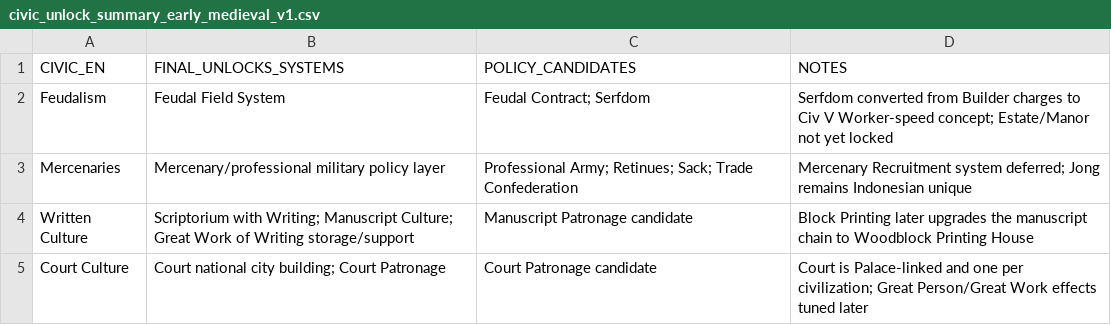
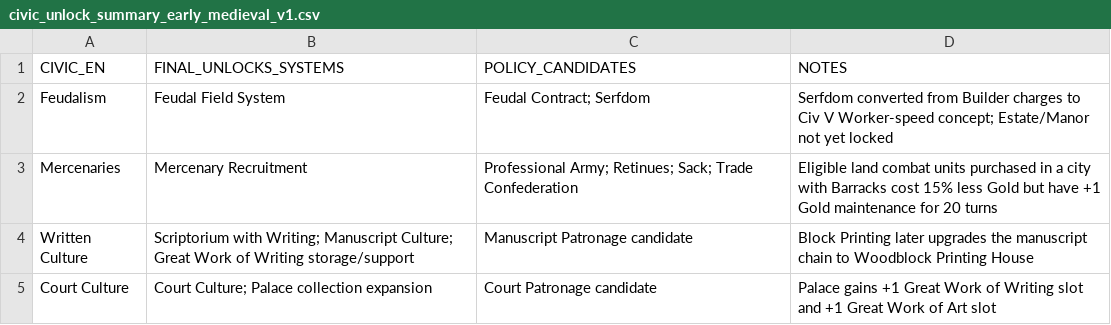
Before and after one commit to physical-geogrpahy-forever/academic_food_chain, a CSV file: civics_reference/civic_unlock_summary_early_medieval_v1.csv, drawn as a sheet; the diff names each change by its address in the sheet, - before the commit and + after, or states it on an @@ line.

Commit message:
Finalize Mercenaries and Court Culture numeric systems

```diff
--- a/civics_reference/civic_unlock_summary_early_medieval_v1.csv
+++ b/civics_reference/civic_unlock_summary_early_medieval_v1.csv
-B3 (FINAL_UNLOCKS_SYSTEMS): Mercenary/professional military policy layer
+B3 (FINAL_UNLOCKS_SYSTEMS): Mercenary Recruitment
-D3 (NOTES): Mercenary Recruitment system deferred; Jong remains Indonesian unique
+D3 (NOTES): Eligible land combat units purchased in a city with Barracks cost 15% less Gold but have +1 Gold maintenance for 20 turns
-B5 (FINAL_UNLOCKS_SYSTEMS): Court national city building; Court Patronage
+B5 (FINAL_UNLOCKS_SYSTEMS): Court Culture; Palace collection expansion
-D5 (NOTES): Court is Palace-linked and one per civilization; Great Person/Great Work effects tuned later
+D5 (NOTES): Palace gains +1 Great Work of Writing slot and +1 Great Work of Art slot
```
